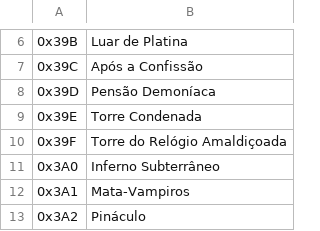
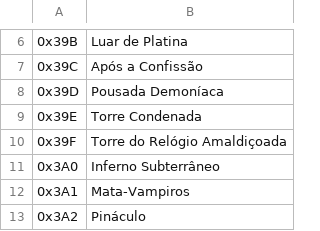
Before and after one commit to leomontenegro6/cdos-traducao-ptbr, a CSV file: Ferramentas/text_exports/dos/Music Names.csv, drawn as a sheet; only a part is shown, gaps mark what is left out.

```diff
--- a/Ferramentas/text_exports/dos/Music Names.csv
+++ b/Ferramentas/text_exports/dos/Music Names.csv
@@ -7,3 +7,3 @@
 0x39C,Após a Confissão
-0x39D,Pensão Demoníaca
+0x39D,Pousada Demoníaca
 0x39E,Torre Condenada
```
Also changed, not shown: Ferramentas/text_exports/dos/Area Names.csv, Ferramentas/text_exports/dos/Events.csv, 5 other files.
